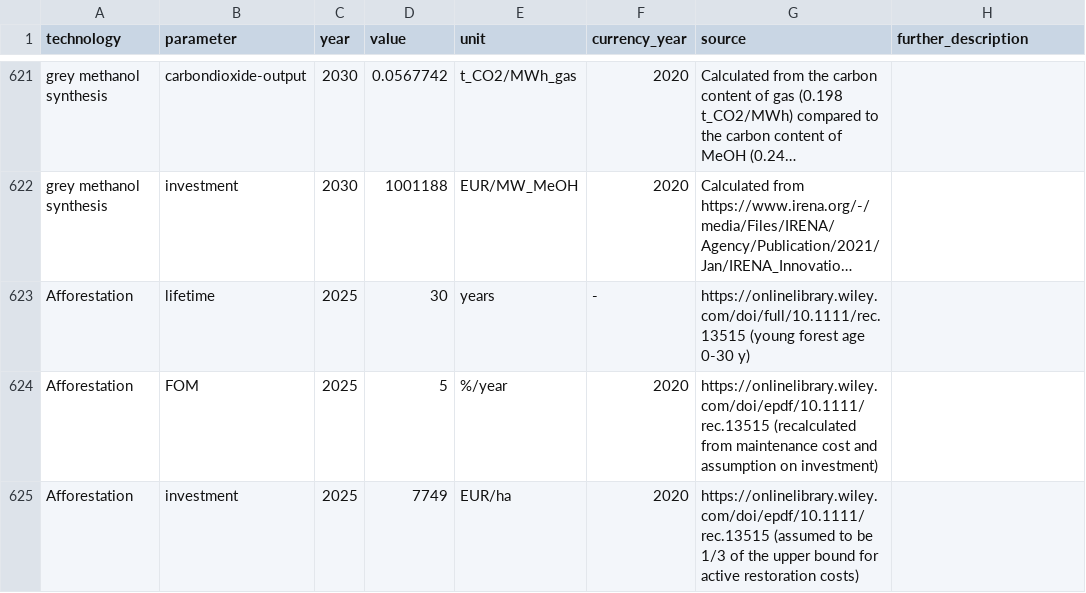
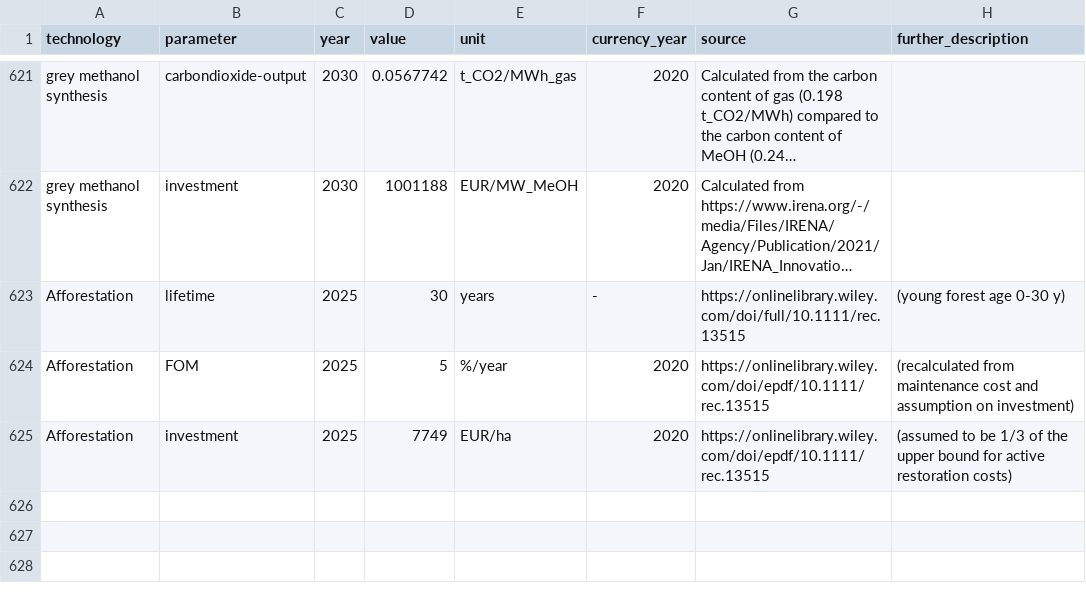
Before and after one commit to PyPSA/technology-data, a CSV file: inputs/manual_input.csv, drawn as a sheet; only a part is shown, gaps mark what is left out; long unchanged cells end in …; the diff names each change by its address in the sheet, - before the commit and + after, or states it on an @@ line.

Commit message:
Update manual_input.csv

```diff
--- a/inputs/manual_input.csv
+++ b/inputs/manual_input.csv
-G623 (source): https://onlinelibrary.wiley.com/doi/full/10.1111/rec.13515 (young forest age 0-30 y)
+G623 (source): https://onlinelibrary.wiley.com/doi/full/10.1111/rec.13515
-H623 (further_description): (empty)
+H623 (further_description): (young forest age 0-30 y)
-G624 (source): https://onlinelibrary.wiley.com/doi/epdf/10.1111/rec.13515 (recalculated from maintenance cost and assumption on investment)
+G624 (source): https://onlinelibrary.wiley.com/doi/epdf/10.1111/rec.13515
-H624 (further_description): (empty)
+H624 (further_description): (recalculated from maintenance cost and assumption on investment)
-G625 (source): https://onlinelibrary.wiley.com/doi/epdf/10.1111/rec.13515 (assumed to be 1/3 of the upper bound for active restoration costs)
+G625 (source): https://onlinelibrary.wiley.com/doi/epdf/10.1111/rec.13515
-H625 (further_description): (empty)
+H625 (further_description): (assumed to be 1/3 of the upper bound for active restoration costs)
```
